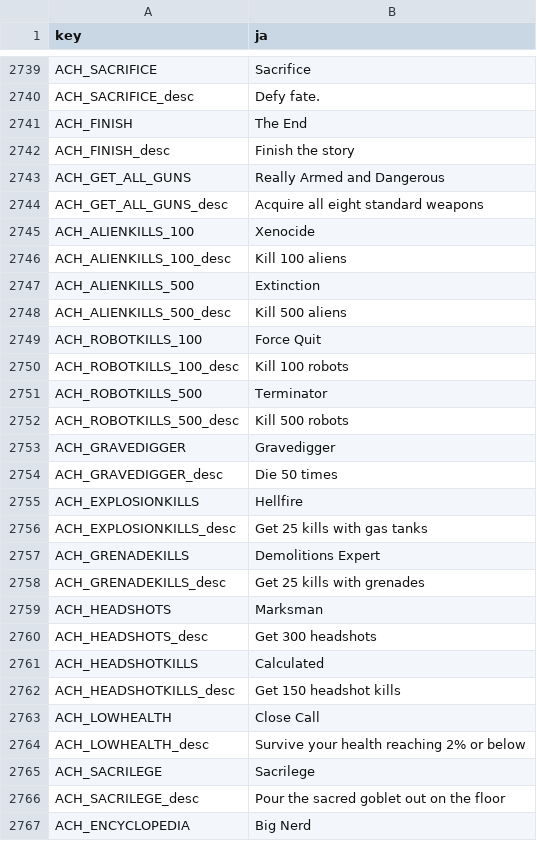
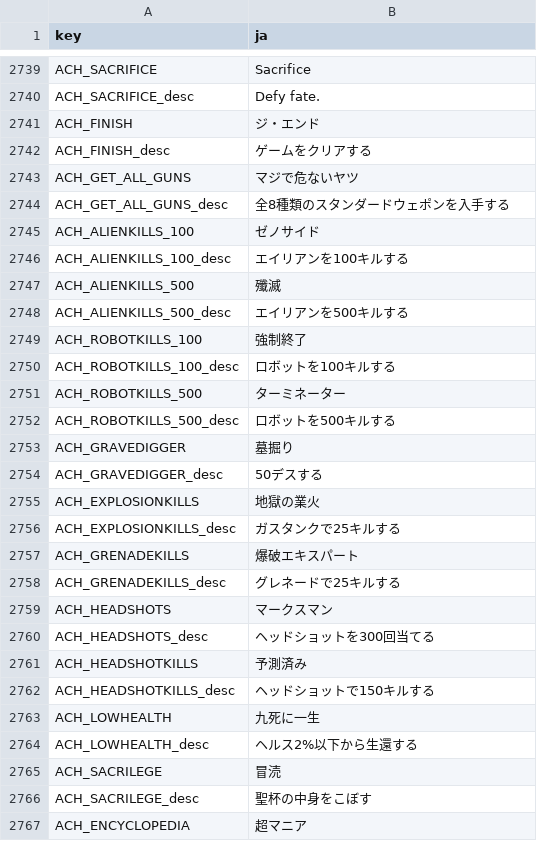
Before and after one commit to izayoi256/vertigo-2-ja, a CSV file: vertigo2_Data/StreamingAssets/Localization/V2_localization.ja.csv, drawn as a sheet; only a part is shown, gaps mark what is left out; the diff covers the shown part only.

```diff
--- a/vertigo2_Data/StreamingAssets/Localization/V2_localization.ja.csv
+++ b/vertigo2_Data/StreamingAssets/Localization/V2_localization.ja.csv
@@ -3574,28 +3573,28 @@ ACH_SACRIFICE,Sacrifice
 ACH_SACRIFICE_desc,Defy fate.
-ACH_FINISH,The End
-ACH_FINISH_desc,Finish the story
-ACH_GET_ALL_GUNS,Really Armed and Dangerous
-ACH_GET_ALL_GUNS_desc,Acquire all eight standard weapons
-ACH_ALIENKILLS_100,Xenocide
-ACH_ALIENKILLS_100_desc,Kill 100 aliens
-ACH_ALIENKILLS_500,Extinction
-ACH_ALIENKILLS_500_desc,Kill 500 aliens
-ACH_ROBOTKILLS_100,Force Quit
-ACH_ROBOTKILLS_100_desc,Kill 100 robots
-ACH_ROBOTKILLS_500,Terminator
-ACH_ROBOTKILLS_500_desc,Kill 500 robots
-ACH_GRAVEDIGGER,Gravedigger
-ACH_GRAVEDIGGER_desc,Die 50 times
-ACH_EXPLOSIONKILLS,Hellfire
-ACH_EXPLOSIONKILLS_desc,Get 25 kills with gas tanks
-ACH_GRENADEKILLS,Demolitions Expert
-ACH_GRENADEKILLS_desc,Get 25 kills with grenades
-ACH_HEADSHOTS,Marksman
-ACH_HEADSHOTS_desc,Get 300 headshots
-ACH_HEADSHOTKILLS,Calculated
-ACH_HEADSHOTKILLS_desc,Get 150 headshot kills
-ACH_LOWHEALTH,Close Call
-ACH_LOWHEALTH_desc,Survive your health reaching 2% or below
-ACH_SACRILEGE,Sacrilege
-ACH_SACRILEGE_desc,Pour the sacred goblet out on the floor
-ACH_ENCYCLOPEDIA,Big Nerd
+ACH_FINISH,ジ・エンド
+ACH_FINISH_desc,ゲームをクリアする
+ACH_GET_ALL_GUNS,マジで危ないヤツ
+ACH_GET_ALL_GUNS_desc,全8種類のスタンダードウェポンを入手する
+ACH_ALIENKILLS_100,ゼノサイド
+ACH_ALIENKILLS_100_desc,エイリアンを100キルする
+ACH_ALIENKILLS_500,殲滅
+ACH_ALIENKILLS_500_desc,エイリアンを500キルする
+ACH_ROBOTKILLS_100,強制終了
+ACH_ROBOTKILLS_100_desc,ロボットを100キルする
+ACH_ROBOTKILLS_500,ターミネーター
+ACH_ROBOTKILLS_500_desc,ロボットを500キルする
+ACH_GRAVEDIGGER,墓掘り
+ACH_GRAVEDIGGER_desc,50デスする
+ACH_EXPLOSIONKILLS,地獄の業火
+ACH_EXPLOSIONKILLS_desc,ガスタンクで25キルする
+ACH_GRENADEKILLS,爆破エキスパート
+ACH_GRENADEKILLS_desc,グレネードで25キルする
+ACH_HEADSHOTS,マークスマン
+ACH_HEADSHOTS_desc,ヘッドショットを300回当てる
+ACH_HEADSHOTKILLS,予測済み
+ACH_HEADSHOTKILLS_desc,ヘッドショットで150キルする
+ACH_LOWHEALTH,九死に一生
+ACH_LOWHEALTH_desc,ヘルス2%以下から生還する
+ACH_SACRILEGE,冒涜
+ACH_SACRILEGE_desc,聖杯の中身をこぼす
+ACH_ENCYCLOPEDIA,超マニア
```
Also changed, not shown: 122 edited cells elsewhere in this file.
